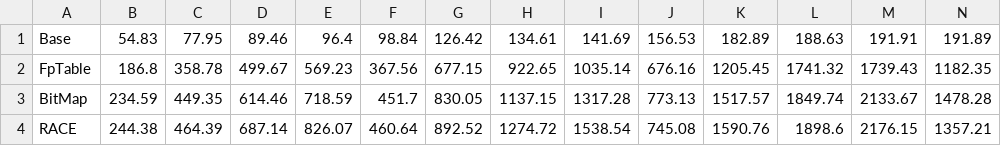
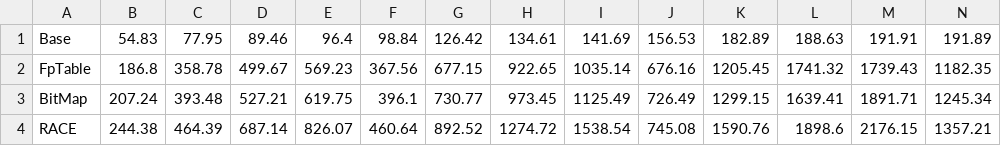
Before and after one commit to minxinhao/CalPlot, a CSV file: op-breakdown/search/search_op_breakdown.csv, drawn as a sheet; only a part is shown; removed rows and columns are numbered as before the commit, all else as after; rows hold the shown columns only; the diff names each change by its address in the sheet, - before the commit and + after, or states it on an @@ line.

```diff
--- a/op-breakdown/search/search_op_breakdown.csv
+++ b/op-breakdown/search/search_op_breakdown.csv
-row 3: BitMap | 234.59 | 449.35 | 614.46 | 718.59 | 451.7 | 830.05 | 1137.15 | 1317.28 | 773.13 | 1517.57 | 1849.74 | 2133.67 | 1478.28
+row 3: BitMap | 207.24 | 393.48 | 527.21 | 619.75 | 396.1 | 730.77 | 973.45 | 1125.49 | 726.49 | 1299.15 | 1639.41 | 1891.71 | 1245.34
```
Also changed, not shown: CalBench/YCSB/YCSB-C.csv, WriteLatency/load_latency.csv, 54 other files.
